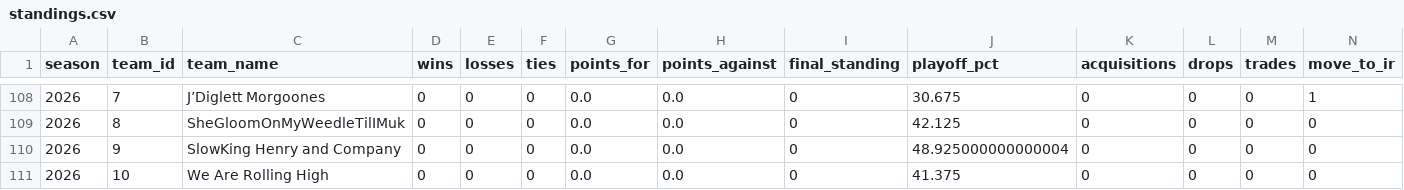
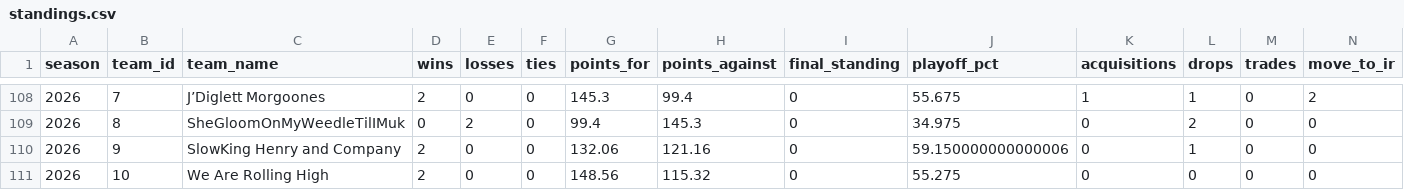
Before and after one commit to JMKniss/we-are-how-u-mean, a CSV file: data/archive/standings.csv, drawn as a sheet; only a part is shown, gaps mark what is left out; the diff covers the shown part only.

```diff
--- a/data/archive/standings.csv
+++ b/data/archive/standings.csv
@@ -108,4 +108,4 @@ season,team_id,team_name,wins,losses,ties,points_for,points_against,final_standi
-2026,7,J’Diglett Morgoones,0,0,0,0.0,0.0,0,30.675,0,0,0,1
-2026,8,SheGloomOnMyWeedleTilIMuk,0,0,0,0.0,0.0,0,42.125,0,0,0,0
-2026,9,SlowKing Henry and Company,0,0,0,0.0,0.0,0,48.925000000000004,0,0,0,0
-2026,10,We Are Rolling High,0,0,0,0.0,0.0,0,41.375,0,0,0,0
+2026,7,J’Diglett Morgoones,2,0,0,145.3,99.4,0,55.675,1,1,0,2
+2026,8,SheGloomOnMyWeedleTilIMuk,0,2,0,99.4,145.3,0,34.975,0,2,0,0
+2026,9,SlowKing Henry and Company,2,0,0,132.06,121.16,0,59.150000000000006,0,1,0,0
+2026,10,We Are Rolling High,2,0,0,148.56,115.32,0,55.275,0,0,0,0
```
Also changed, not shown: 29 edited cells elsewhere in this file, data/archive/matchups.csv, data/archive/upcoming.csv, 3 other files.
